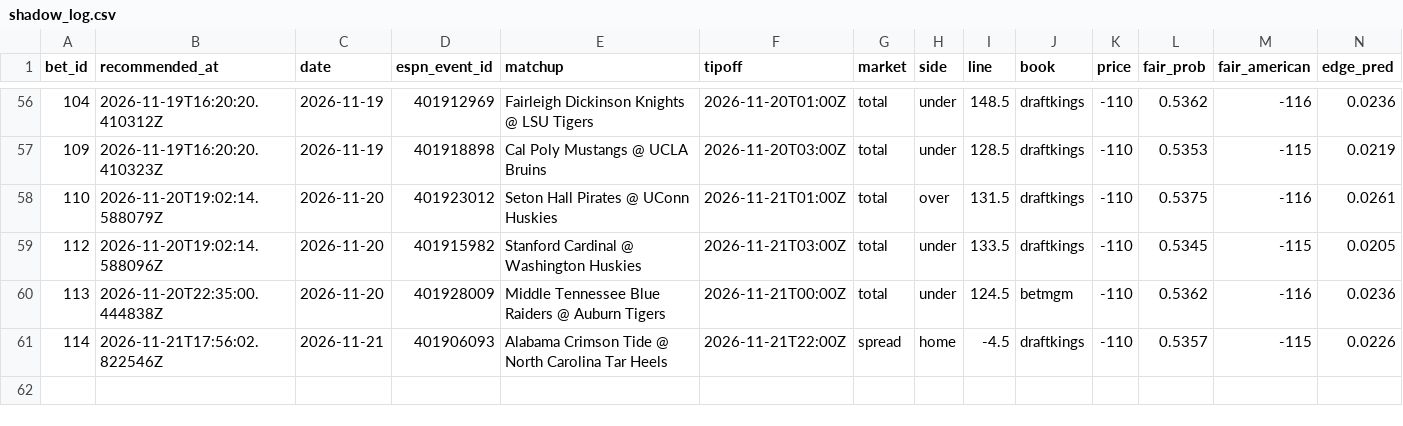
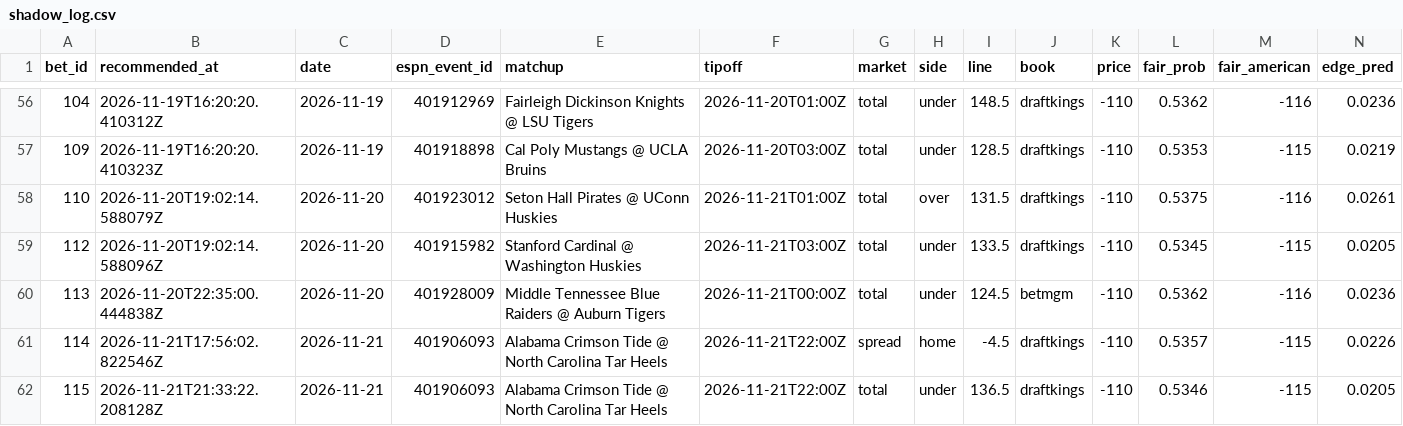
Before and after one commit to Scottguts/ncaaw-sharp, a CSV file: ncaaw_data/shadow_log.csv, drawn as a sheet; only a part is shown, gaps mark what is left out; rows hold the shown columns only; the diff names each change by its address in the sheet, - before the commit and + after, or states it on an @@ line.

Commit message:
line watch 2026-11-21-1633

```diff
--- a/ncaaw_data/shadow_log.csv
+++ b/ncaaw_data/shadow_log.csv
+row 62: 115 | 2026-11-21T21:33:22.208128Z | 2026-11-21 | 401906093 | Alabama Crimson Tide @ North Carolina Tar Heels | 2026-11-21T22:00Z | total | under | 136.5 | draftkings | -110 | 0.5346 | -115 | 0.0205
```
Also changed, not shown: 25 other files.
